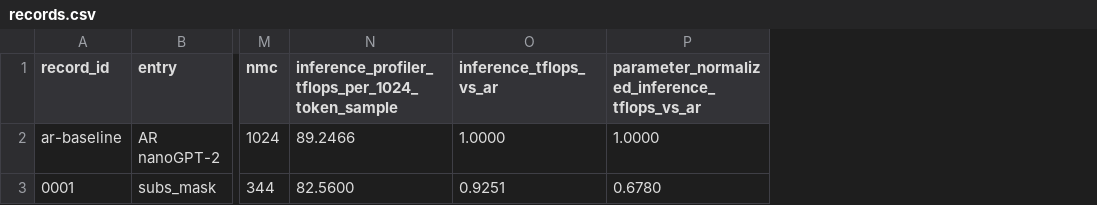
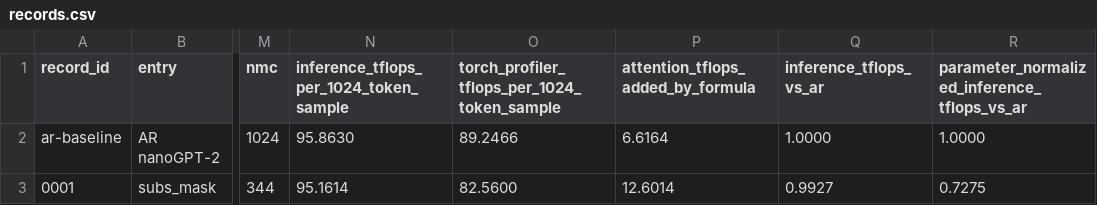
Before and after one commit to agonon/speedrun-dlm, a CSV file: records/records.csv, drawn as a sheet; only a part is shown, gaps mark what is left out; addresses are those after the commit; the diff names each change by its address in the sheet, - before the commit and + after, or states it on an @@ line.

Commit message:
add SDPA FLOP estimate to inference cost

```diff
--- a/records/records.csv
+++ b/records/records.csv
+column N, rows 1-3: inference_tflops_per_1024_token_sample | 95.8630 | 95.1614
+column P, rows 1-3: attention_tflops_added_by_formula | 6.6164 | 12.6014
-O1: inference_profiler_tflops_per_1024_token_sample
+O1: torch_profiler_tflops_per_1024_token_sample
-Q3 (inference_tflops_vs_ar): 0.9251
+Q3 (inference_tflops_vs_ar): 0.9927
-R3: 0.6780
+R3: 0.7275
```
Also changed, not shown: 6 other files.
